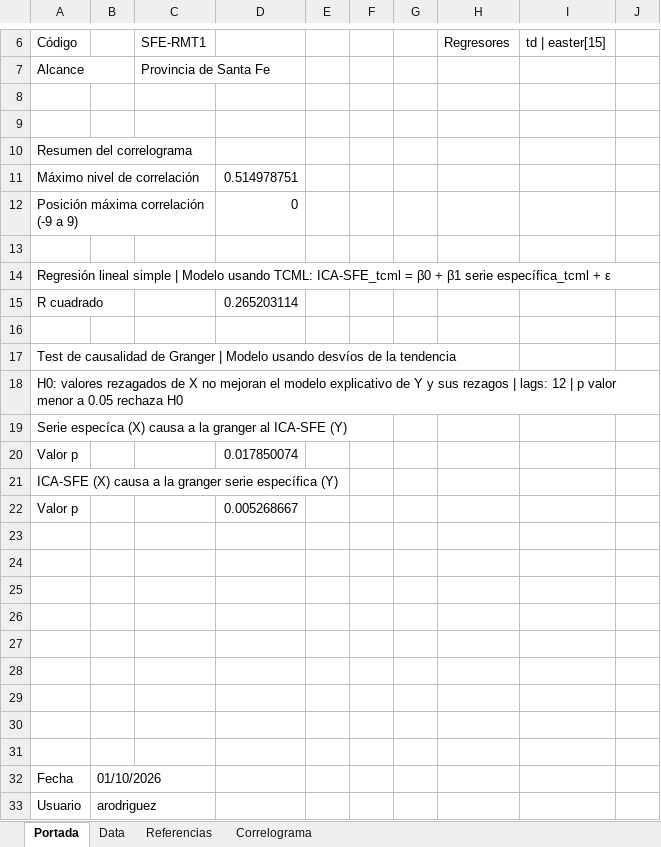
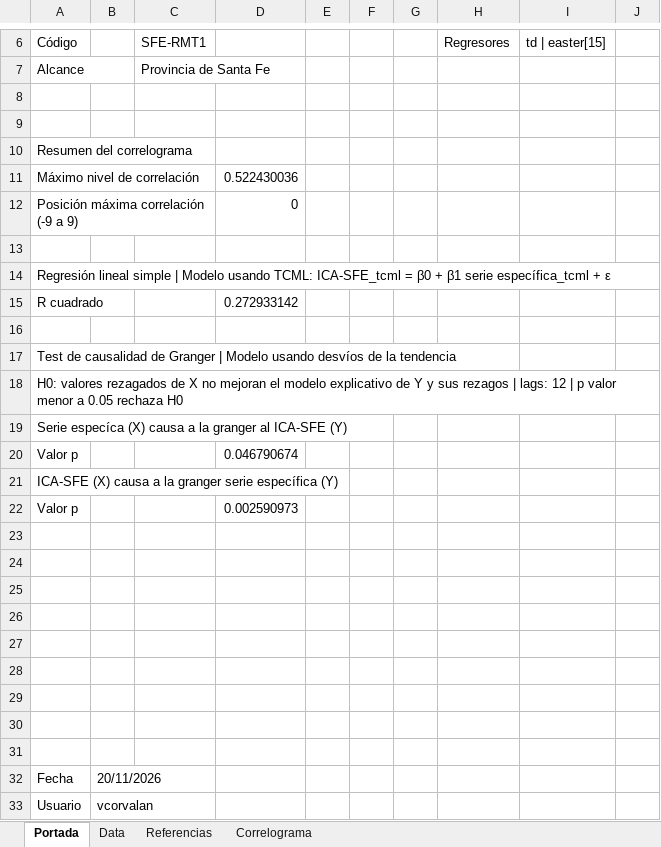
Before and after one commit to CES-BCSF/CicSFE_GitHub, an Excel workbook: indicadores/SFE-RMT1_out.xlsx, sheet Portada, drawn as a sheet; only a part is shown, gaps mark what is left out; values as stored, in another font and other column widths than the file's, no borders; the diff names each change by its address in the sheet, - before the commit and + after, or states it on an @@ line.

```diff
--- a/indicadores/SFE-RMT1_out.xlsx (sheet Portada)
+++ b/indicadores/SFE-RMT1_out.xlsx (sheet Portada)
-D11: 0.514978751
+D11: 0.522430036
-D15: 0.265203114
+D15: 0.272933142
-D20: 0.017850074
+D20: 0.046790674
-D22: 0.005268667
+D22: 0.002590973
-B32: 01/10/2026
+B32: 20/11/2026
-B33: arodriguez
+B33: vcorvalan
```
Also changed, not shown: sheet Data, sheet Correlograma, 2 other files.
